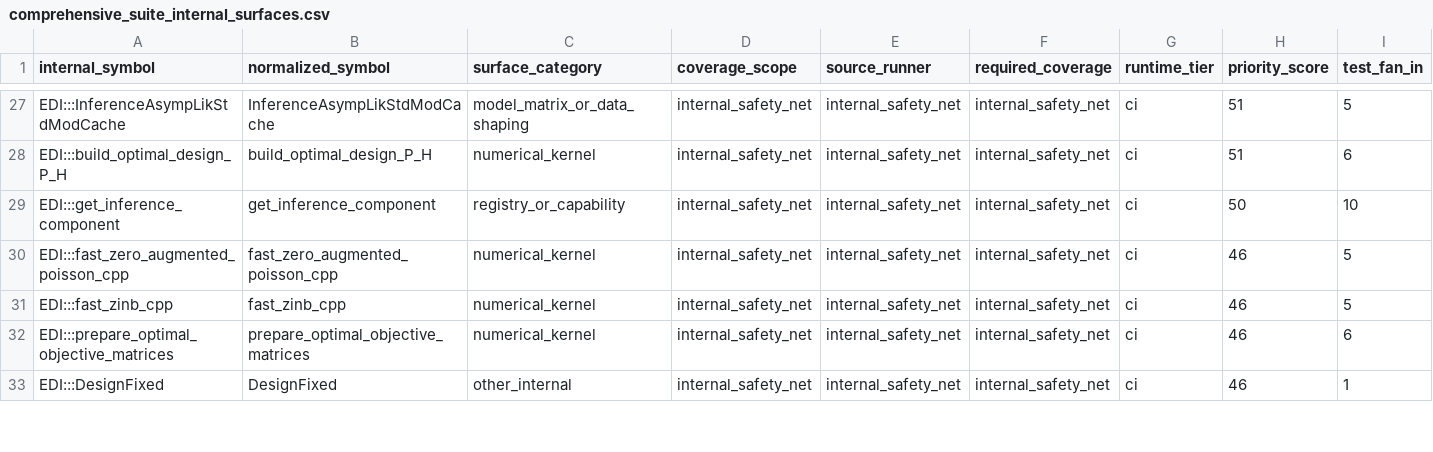
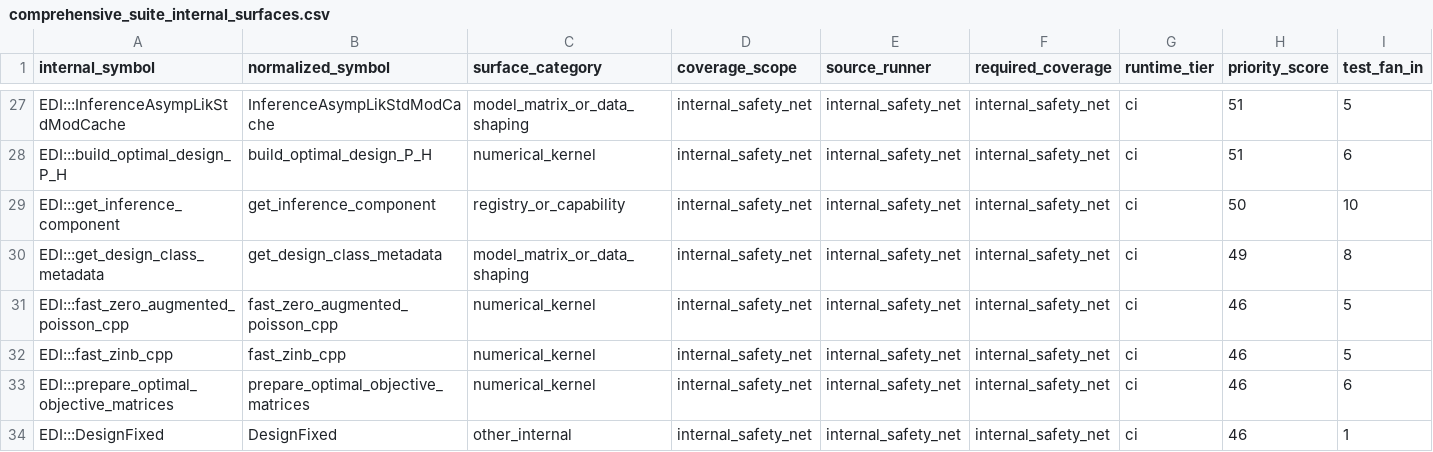
Before and after one commit to kapelner/EDI, a CSV file: R/package_tests/comprehensive_suite_internal_surfaces.csv, drawn as a sheet; only a part is shown, gaps mark what is left out; rows hold the shown columns only; the diff covers the shown part only; the diff names each change by its address in the sheet, - before the commit and + after, or states it on an @@ line.

```diff
--- a/R/package_tests/comprehensive_suite_internal_surfaces.csv
+++ b/R/package_tests/comprehensive_suite_internal_surfaces.csv
+row 30: EDI:::get_design_class_metadata | get_design_class_metadata | model_matrix_or_data_shaping | internal_safety_net | internal_safety_net | internal_safety_net | ci | 49 | 8
```
Also changed, not shown: 2 added rows, 3 removed rows and 6 edited cells elsewhere in this file.
